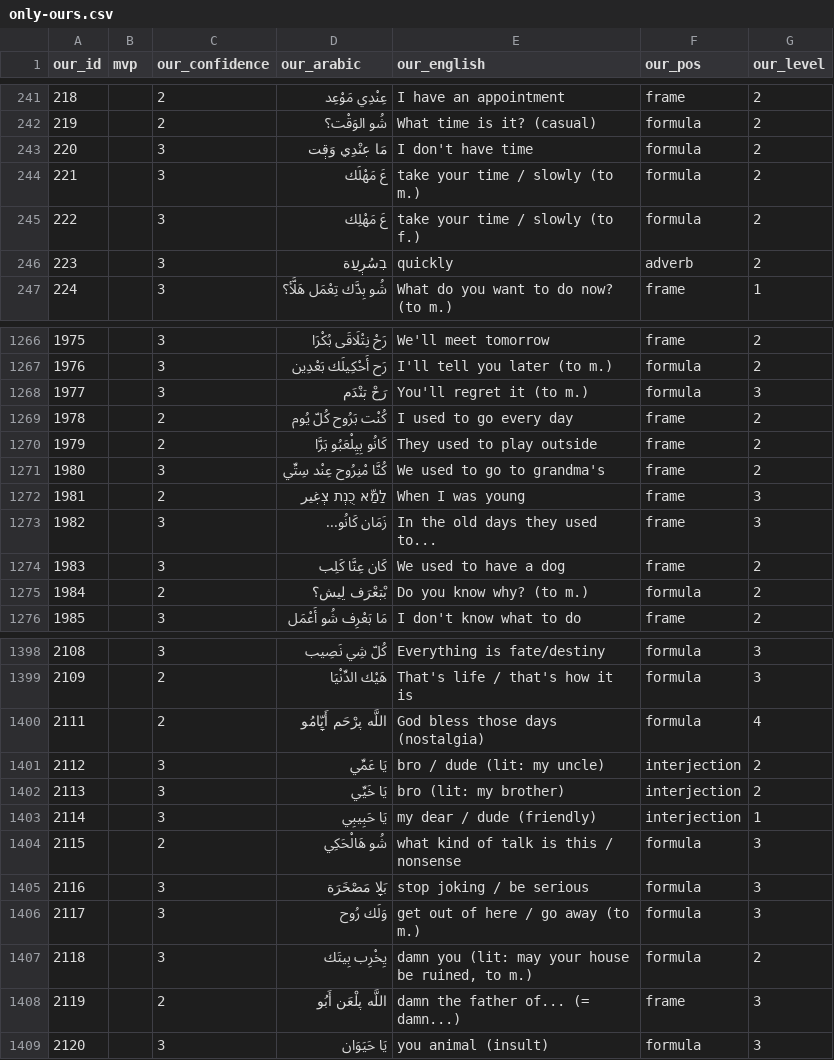
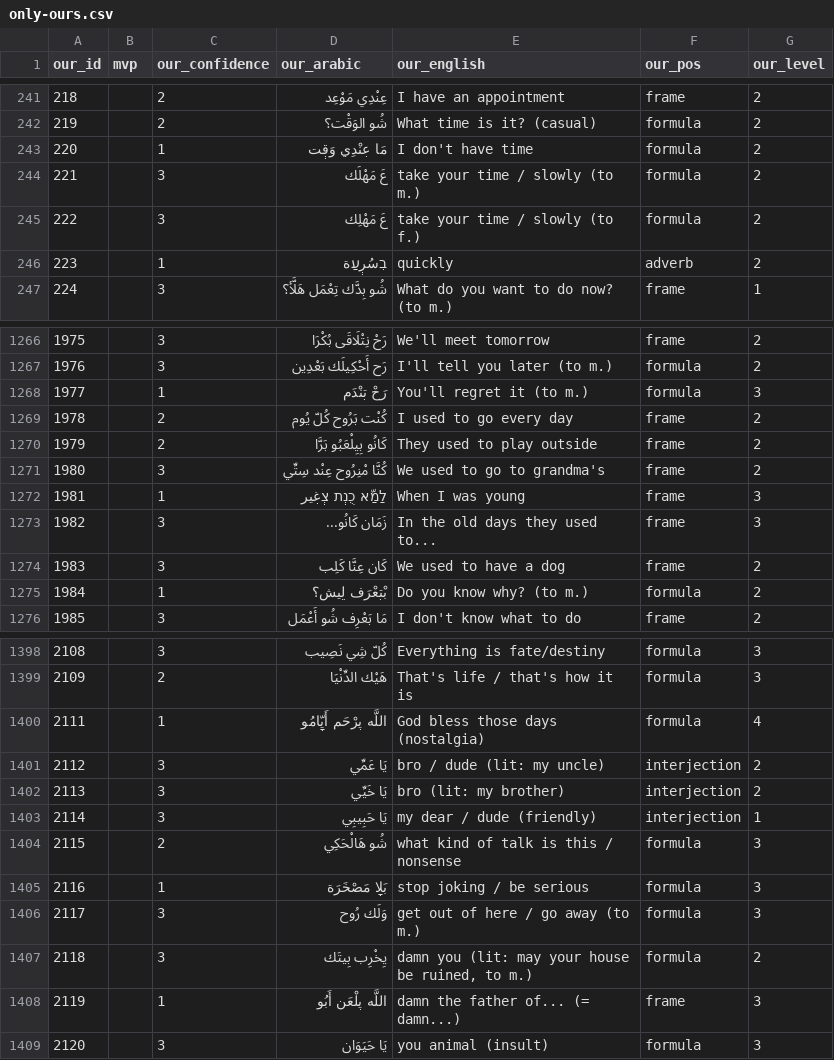
Before and after one commit to mharb92/hoopoe, a CSV file: runs/ext-compare-2026-09-29/only-ours.csv, drawn as a sheet; only a part is shown, gaps mark what is left out; the diff covers the shown part only.

```diff
--- a/runs/ext-compare-2026-09-29/only-ours.csv
+++ b/runs/ext-compare-2026-09-29/only-ours.csv
@@ -242,6 +242,6 @@ our_id,mvp,our_confidence,our_arabic,our_english,our_pos,our_level
 219,,2,شُو الوَقْت؟,What time is it? (casual),formula,2
-220,,3,مَا عִنْدِي وَقְت,I don't have time,formula,2
+220,,1,مَا عִنْدِي وَقְت,I don't have time,formula,2
 221,,3,عَ مَهْلَك,take your time / slowly (to m.),formula,2
 222,,3,عَ مَهْلِك,take your time / slowly (to f.),formula,2
-223,,3,בִسُرְעַة,quickly,adverb,2
+223,,1,בִسُرְעַة,quickly,adverb,2
 224,,3,شُو بِدَّك تِعْمَل هَلَّأ؟,What do you want to do now? (to m.),frame,1
@@ -1267,3 +1267,3 @@ our_id,mvp,our_confidence,our_arabic,our_english,our_pos,our_level
 1976,,3,رَح أَحْكِيلَك بَعْدِين,I'll tell you later (to m.),formula,2
-1977,,3,رَحْ تִنْدَم,You'll regret it (to m.),formula,3
+1977,,1,رَحْ تִنْدَم,You'll regret it (to m.),formula,3
 1978,,2,كُنْت بَرُوح كُلّ يُوم,I used to go every day,frame,2
@@ -1271,6 +1271,6 @@ our_id,mvp,our_confidence,our_arabic,our_english,our_pos,our_level
 1980,,3,كُنَّا مْنِرُوح عِنْد سِتِّي,We used to go to grandma's,frame,2
-1981,,2,לַמַّא כֻנְת צְغִير,When I was young,frame,3
+1981,,1,לַמַّא כֻנְת צְغִير,When I was young,frame,3
 1982,,3,زَمَان كَانُو...,In the old days they used to...,frame,3
 1983,,3,كَان عِنَّا كَلِب,We used to have a dog,frame,2
-1984,,2,بْتִعْرَف لֵيش؟,Do you know why? (to m.),formula,2
+1984,,1,بْتִعْرَف لֵيش؟,Do you know why? (to m.),formula,2
 1985,,3,مَا بَعْرِف شُو أَعْمَل,I don't know what to do,frame,2
@@ -1399,3 +1399,3 @@ our_id,mvp,our_confidence,our_arabic,our_english,our_pos,our_level
 2109,,2,هَيْك الدِّنْيَا,That's life / that's how it is,formula,3
-2111,,2,اللَّه يִرْحَم أَيָّامُو,God bless those days (nostalgia),formula,4
+2111,,1,اللَّه يִرْحَم أَيָّامُو,God bless those days (nostalgia),formula,4
 2112,,3,يَا عَمِّي,bro / dude (lit: my uncle),interjection,2
@@ -1404,6 +1404,6 @@ our_id,mvp,our_confidence,our_arabic,our_english,our_pos,our_level
 2115,,2,شُو هَالْحَكِي,what kind of talk is this / nonsense,formula,3
-2116,,3,بَلָا مَصْخَرَة,stop joking / be serious,formula,3
+2116,,1,بَلָا مَصْخَرَة,stop joking / be serious,formula,3
 2117,,3,وَلَك رُوح,get out of here / go away (to m.),formula,3
 2118,,3,يِخْرِب بِيتَك,"damn you (lit: may your house be ruined, to m.)",formula,2
-2119,,2,اللَّه يִلْعَن أَبُو,damn the father of... (= damn...),frame,3
+2119,,1,اللَّه يִلْعَن أَبُو,damn the father of... (= damn...),frame,3
 2120,,3,يَا حَيَوَان,you animal (insult),formula,3
```
Also changed, not shown: 52 edited cells elsewhere in this file, runs/ext-compare-2026-09-29/differences.csv, runs/ext-compare-2026-09-29/review-queue.csv, 13 other files.
